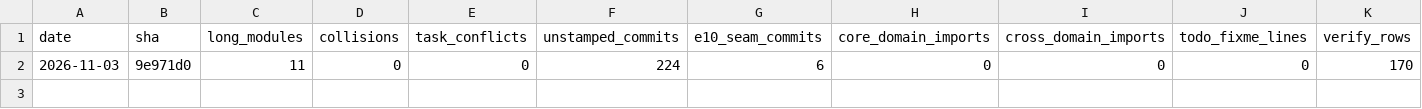
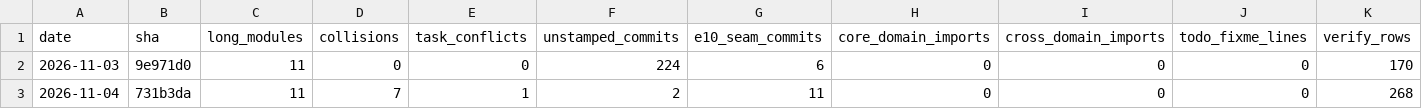
Before and after one commit to osaxma/napkin2factory, a CSV file: docs/health/trend.csv, drawn as a sheet; only a part is shown; rows hold the shown columns only; the diff names each change by its address in the sheet, - before the commit and + after, or states it on an @@ line.

Commit message:
Periodic health review 2026-11-04 (S-217)
Task: health-review
Task-started: 2026-11-04T11:40:28Z
Task-conflicts: 0

```diff
--- a/docs/health/trend.csv
+++ b/docs/health/trend.csv
+row 3: 2026-11-04 | 731b3da | 11 | 7 | 1 | 2 | 11 | 0 | 0 | 0 | 268
```
Also changed, not shown: 3 other files.
